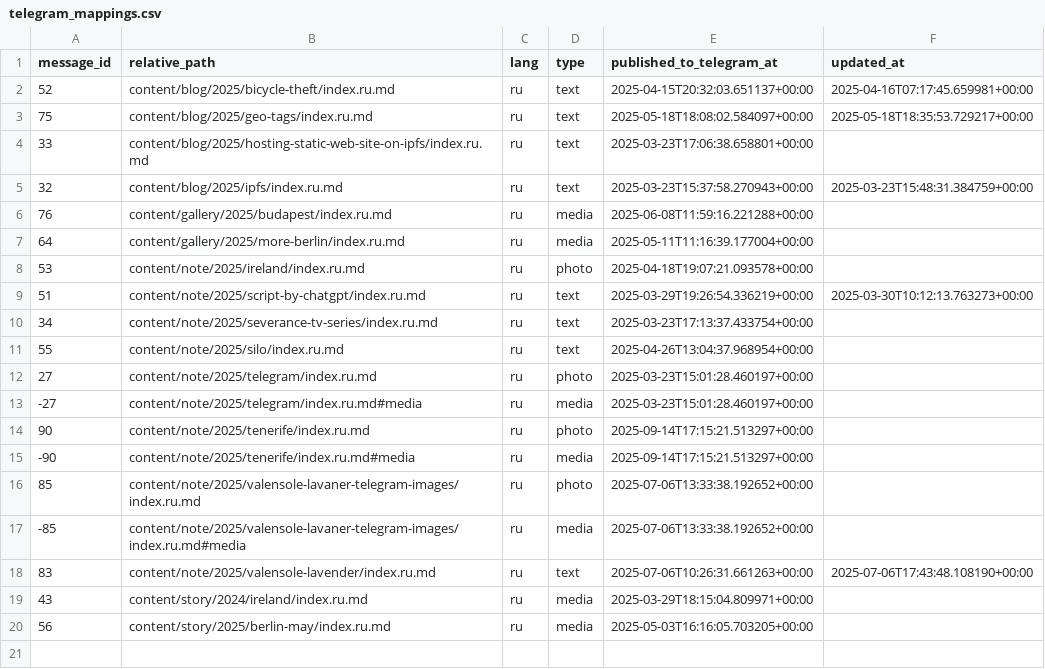
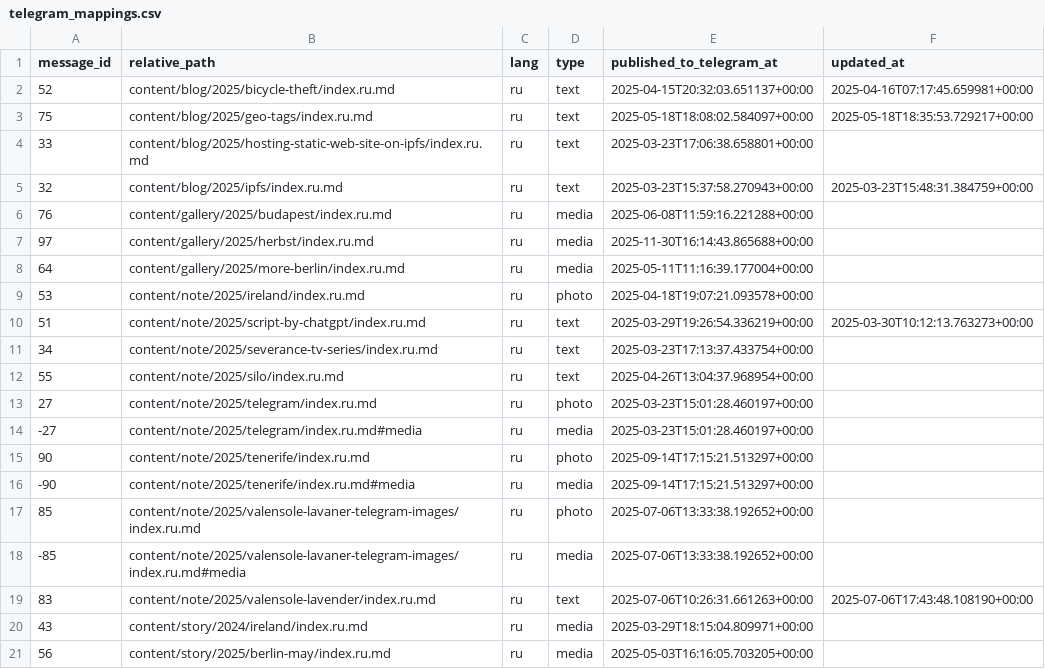
Before and after one commit to romka/romka, a CSV file: telegram-data/telegram_mappings.csv, drawn as a sheet; the diff names each change by its address in the sheet, - before the commit and + after, or states it on an @@ line.

```diff
--- a/telegram-data/telegram_mappings.csv
+++ b/telegram-data/telegram_mappings.csv
+row 7: 97 | content/gallery/2025/herbst/index.ru.md | ru | media | 2025-11-30T16:14:43.865688+00:00
```
